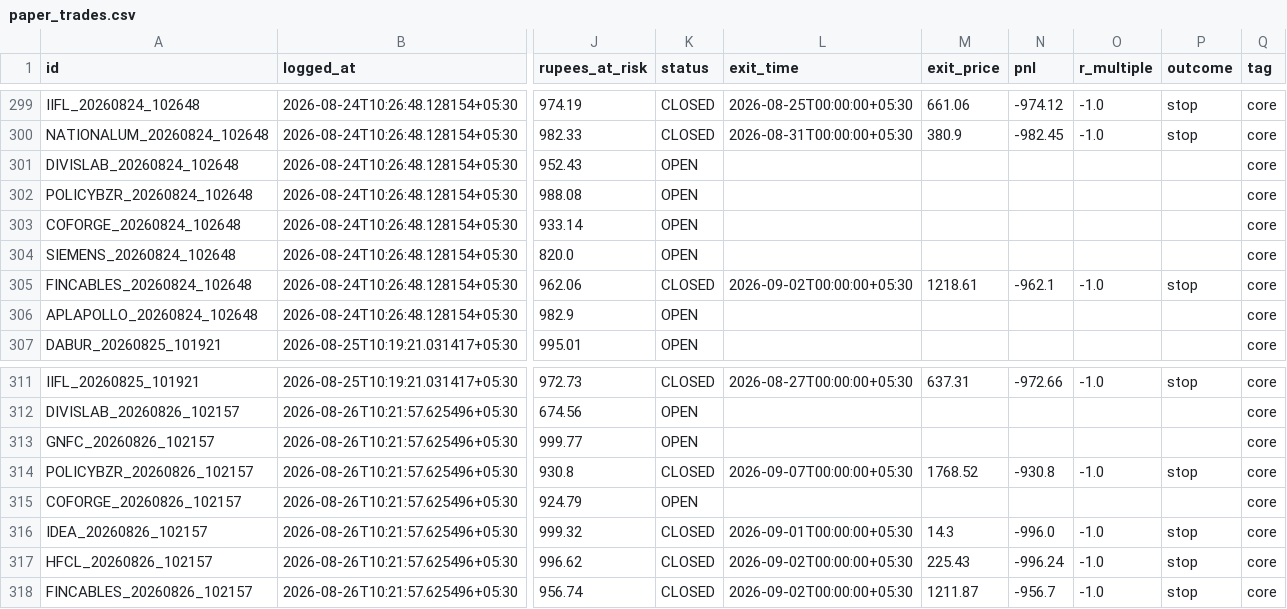
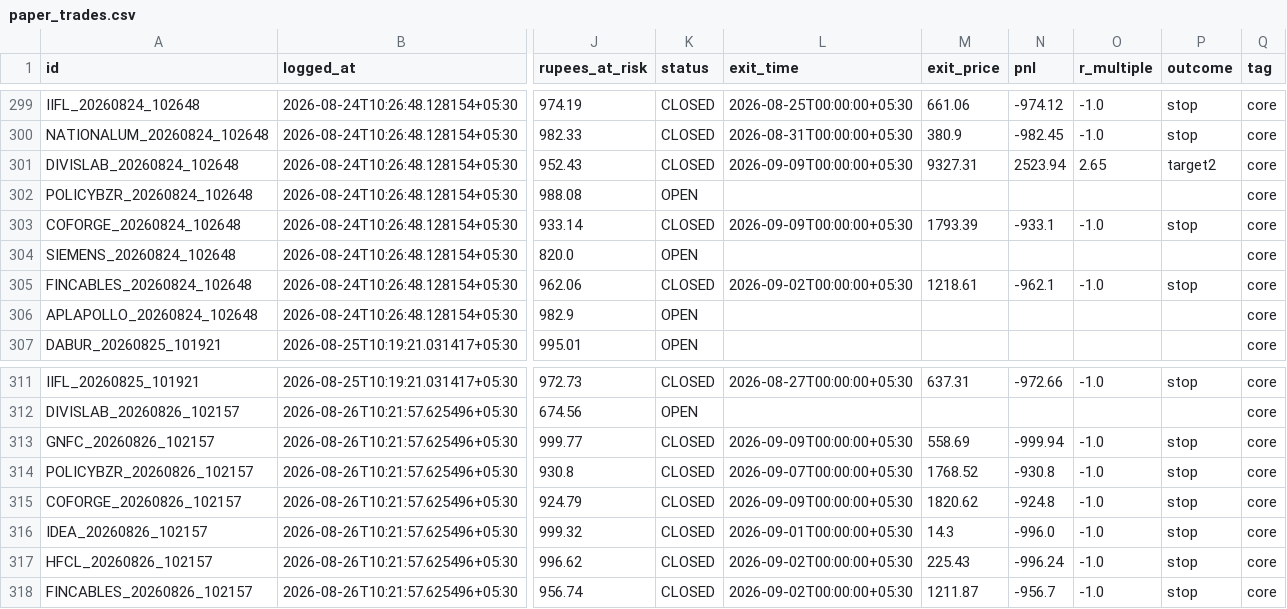
Before and after one commit to Arnav2412/trading-bot, a CSV file: reports/paper_trades.csv, drawn as a sheet; only a part is shown, gaps mark what is left out; the diff covers the shown part only; the diff names each change by its address in the sheet, - before the commit and + after, or states it on an @@ line.

```diff
--- a/reports/paper_trades.csv
+++ b/reports/paper_trades.csv
-K301 (status): OPEN
+K301 (status): CLOSED
-L301 (exit_time): (empty)
+L301 (exit_time): 2026-09-09T00:00:00+05:30
-M301 (exit_price): (empty)
+M301 (exit_price): 9327.31
-N301 (pnl): (empty)
+N301 (pnl): 2523.94
-O301 (r_multiple): (empty)
+O301 (r_multiple): 2.65
-P301 (outcome): (empty)
+P301 (outcome): target2
-K303 (status): OPEN
+K303 (status): CLOSED
-L303 (exit_time): (empty)
+L303 (exit_time): 2026-09-09T00:00:00+05:30
-M303 (exit_price): (empty)
+M303 (exit_price): 1793.39
-N303 (pnl): (empty)
+N303 (pnl): -933.1
-O303 (r_multiple): (empty)
+O303 (r_multiple): -1.0
-P303 (outcome): (empty)
+P303 (outcome): stop
-K313 (status): OPEN
+K313 (status): CLOSED
-L313 (exit_time): (empty)
+L313 (exit_time): 2026-09-09T00:00:00+05:30
-M313 (exit_price): (empty)
+M313 (exit_price): 558.69
-N313 (pnl): (empty)
+N313 (pnl): -999.94
-O313 (r_multiple): (empty)
+O313 (r_multiple): -1.0
-P313 (outcome): (empty)
+P313 (outcome): stop
-K315 (status): OPEN
+K315 (status): CLOSED
-L315 (exit_time): (empty)
+L315 (exit_time): 2026-09-09T00:00:00+05:30
-M315 (exit_price): (empty)
+M315 (exit_price): 1820.62
-N315 (pnl): (empty)
+N315 (pnl): -924.8
-O315 (r_multiple): (empty)
+O315 (r_multiple): -1.0
-P315 (outcome): (empty)
+P315 (outcome): stop
```
Also changed, not shown: 8 added rows and 24 edited cells elsewhere in this file, 4 other files.
